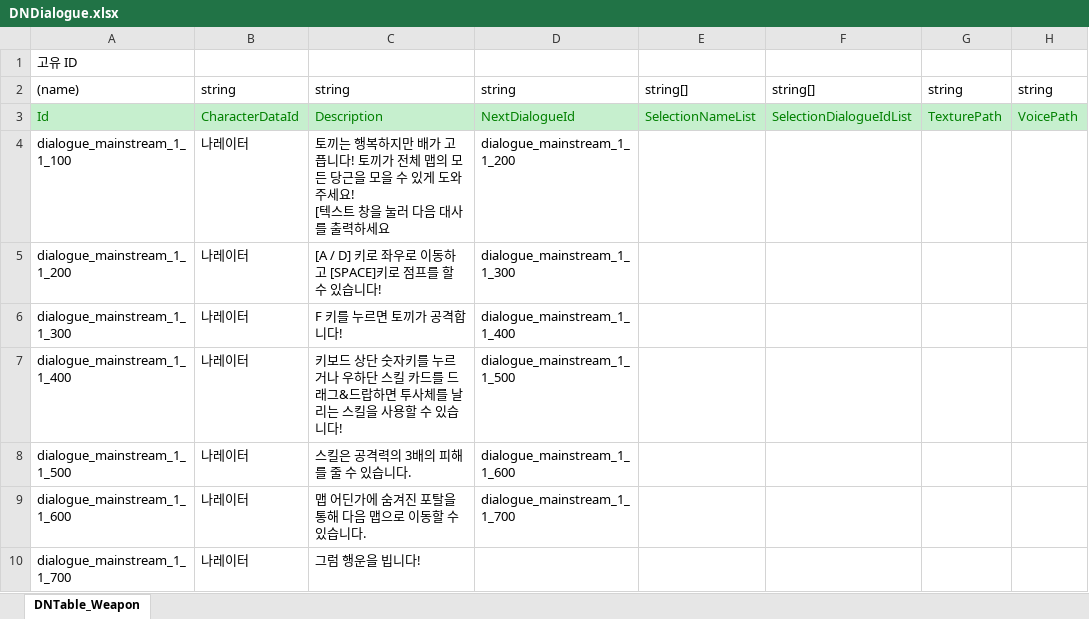
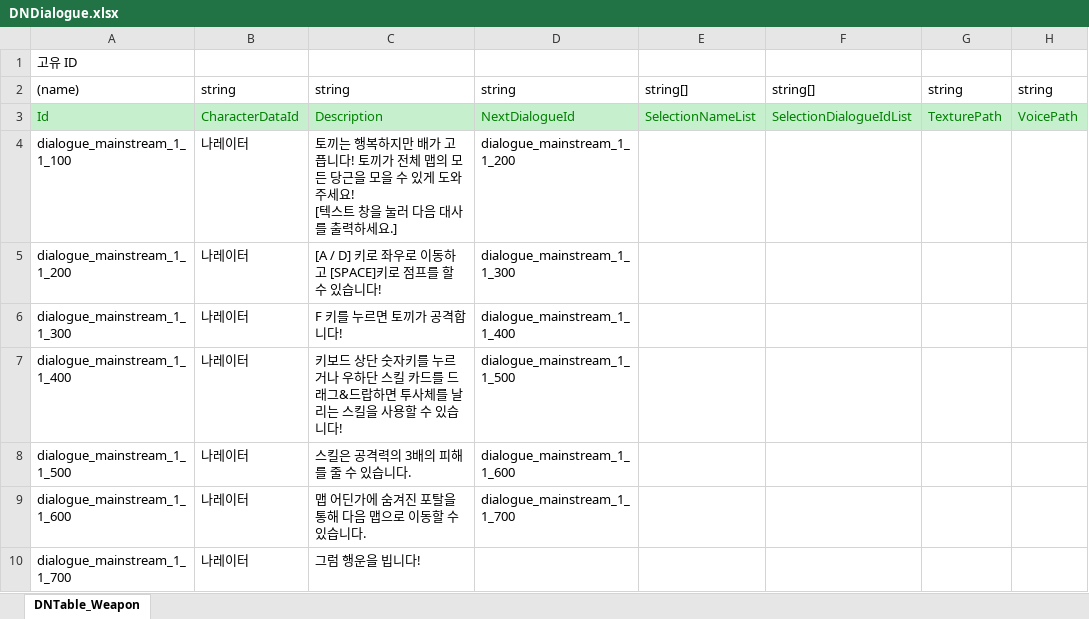
Before and after one commit to leekiin/2DMainProject, an Excel workbook: JsonConverter/ExcelFiles/DNDialogue.xlsx, sheet DNTable_Weapon, drawn as a sheet; values as stored, in another font and other column widths than the file's, no borders; the diff names each change by its address in the sheet, - before the commit and + after, or states it on an @@ line.

```diff
--- a/JsonConverter/ExcelFiles/DNDialogue.xlsx (sheet DNTable_Weapon)
+++ b/JsonConverter/ExcelFiles/DNDialogue.xlsx (sheet DNTable_Weapon)
-C4: …력하세요
+C4: …력하세요.]
```
Also changed, not shown: 5 other files.
